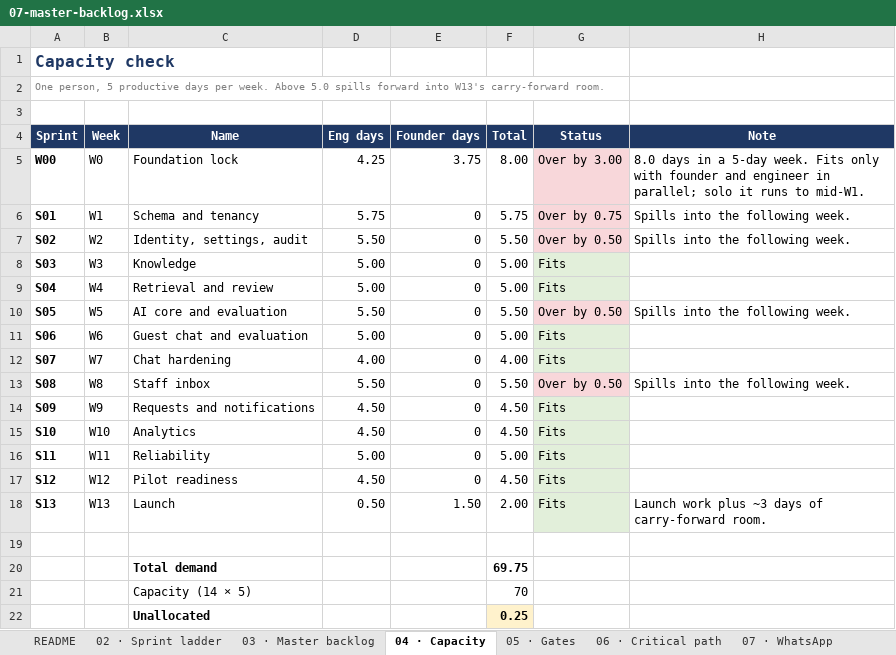
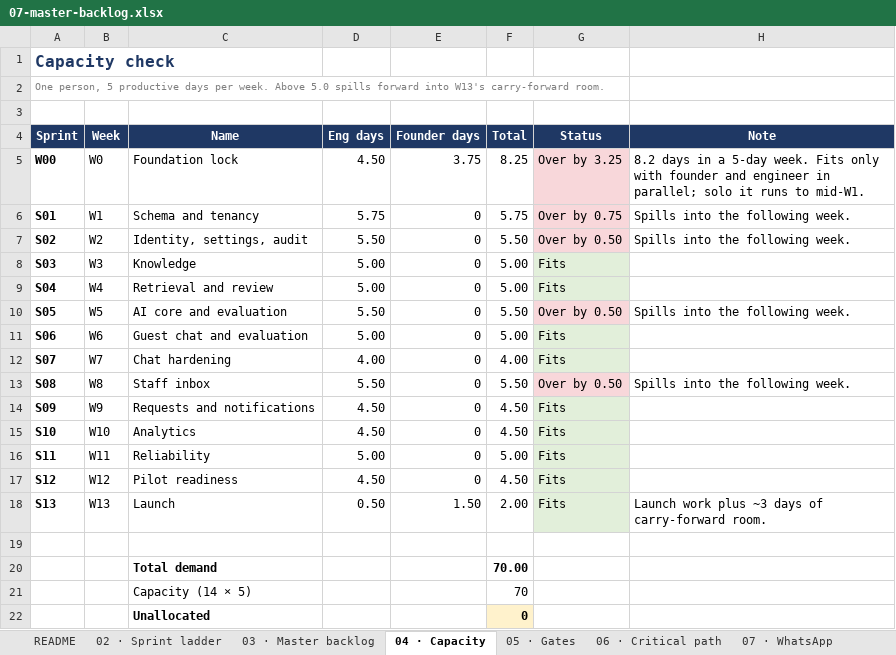
Before and after one commit to jtanori/ai-guest-concierge-1, an Excel workbook: docs/07-master-backlog.xlsx, sheet 04 · Capacity, drawn as a sheet; values as stored, in another font and other column widths than the file's, no borders; the diff names each change by its address in the sheet, - before the commit and + after, or states it on an @@ line.

```diff
--- a/docs/07-master-backlog.xlsx (sheet 04 · Capacity)
+++ b/docs/07-master-backlog.xlsx (sheet 04 · Capacity)
-D5 (Eng days): 4.25
+D5 (Eng days): 4.50
-F5 (Total): 8.00
+F5 (Total): 8.25
-G5 (Status): Over by 3.00
+G5 (Status): Over by 3.25
-H5 (Note): 8.0 days in…
+H5 (Note): 8.2 days in…
-F20 (Total): 69.75
+F20 (Total): 70.00
-F22 (Total): 0.25
+F22 (Total): 0
```
Also changed, not shown: sheet 03 · Master backlog, sheet 02 · Sprint ladder, sheet README, 18 other files.
